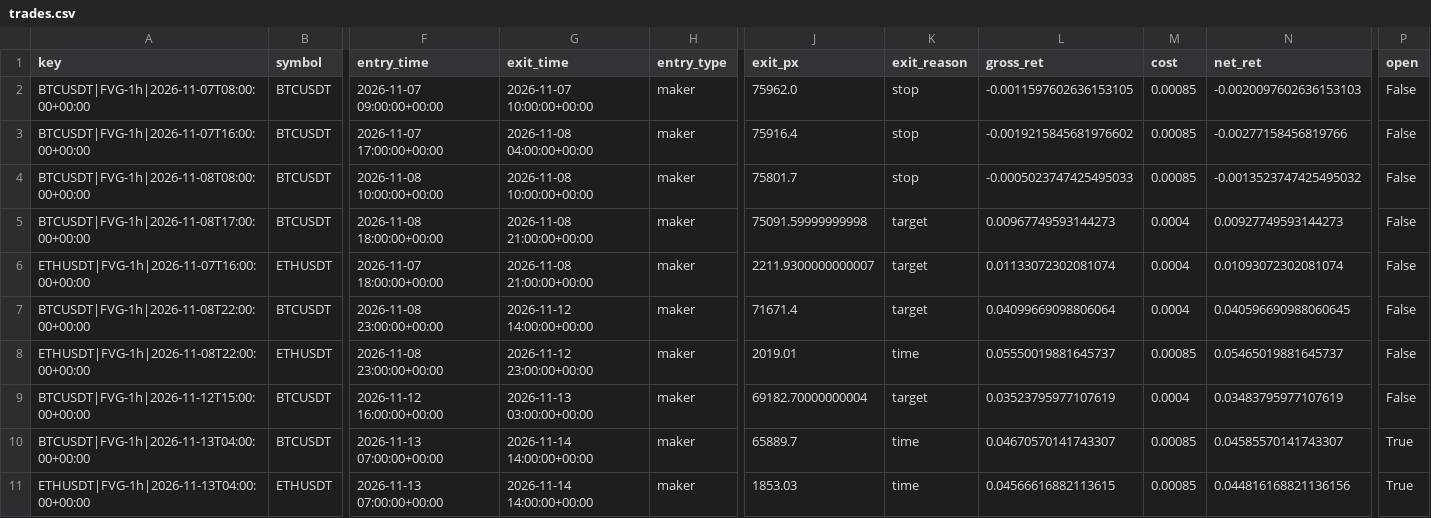
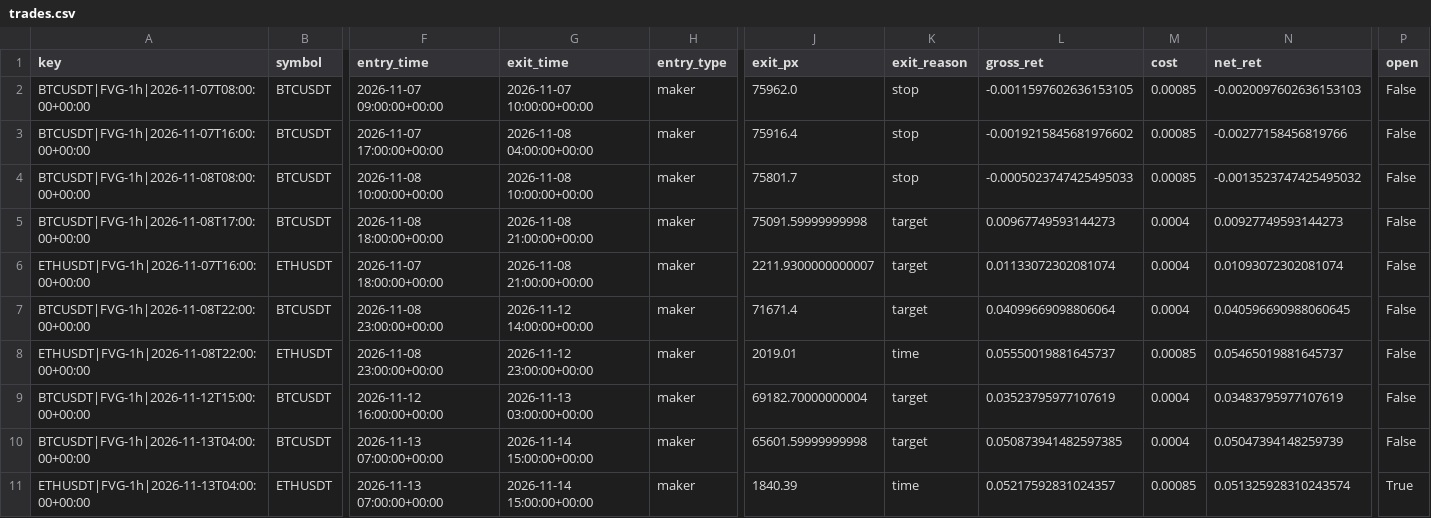
Before and after one commit to richard-nend/youtube-quant-lab, a CSV file: live/trades.csv, drawn as a sheet; only a part is shown, gaps mark what is left out; the diff names each change by its address in the sheet, - before the commit and + after, or states it on an @@ line.

Commit message:
live: 2026-11-14T16:03Z

```diff
--- a/live/trades.csv
+++ b/live/trades.csv
-G10:G11 (exit_time): 2026-11-14 14:00:00+00:00
+G10:G11 (exit_time): 2026-11-14 15:00:00+00:00
-J10 (exit_px): 65889.7
+J10 (exit_px): 65601.59999999998
-K10 (exit_reason): time
+K10 (exit_reason): target
-L10 (gross_ret): 0.04670570141743307
+L10 (gross_ret): 0.050873941482597385
-M10 (cost): 0.00085
+M10 (cost): 0.0004
-N10 (net_ret): 0.04585570141743307
+N10 (net_ret): 0.05047394148259739
-P10 (open): True
+P10 (open): False
-J11 (exit_px): 1853.03
+J11 (exit_px): 1840.39
-L11 (gross_ret): 0.04566616882113615
+L11 (gross_ret): 0.05217592831024357
-N11 (net_ret): 0.044816168821136156
+N11 (net_ret): 0.051325928310243574
```
Also changed, not shown: 2 other files.
